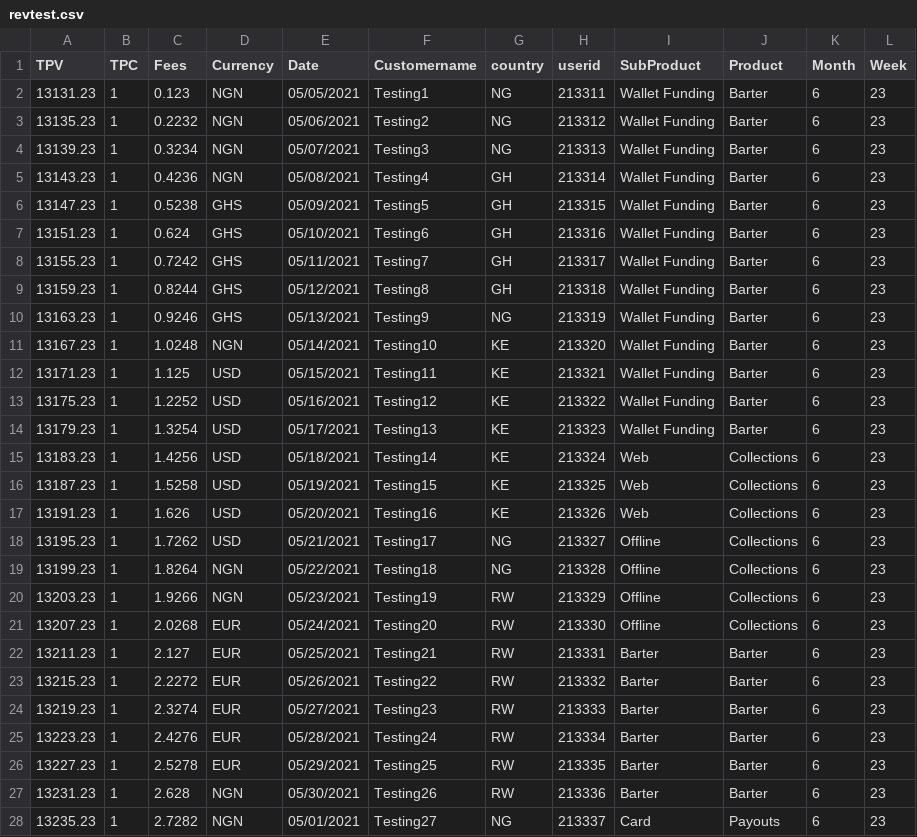
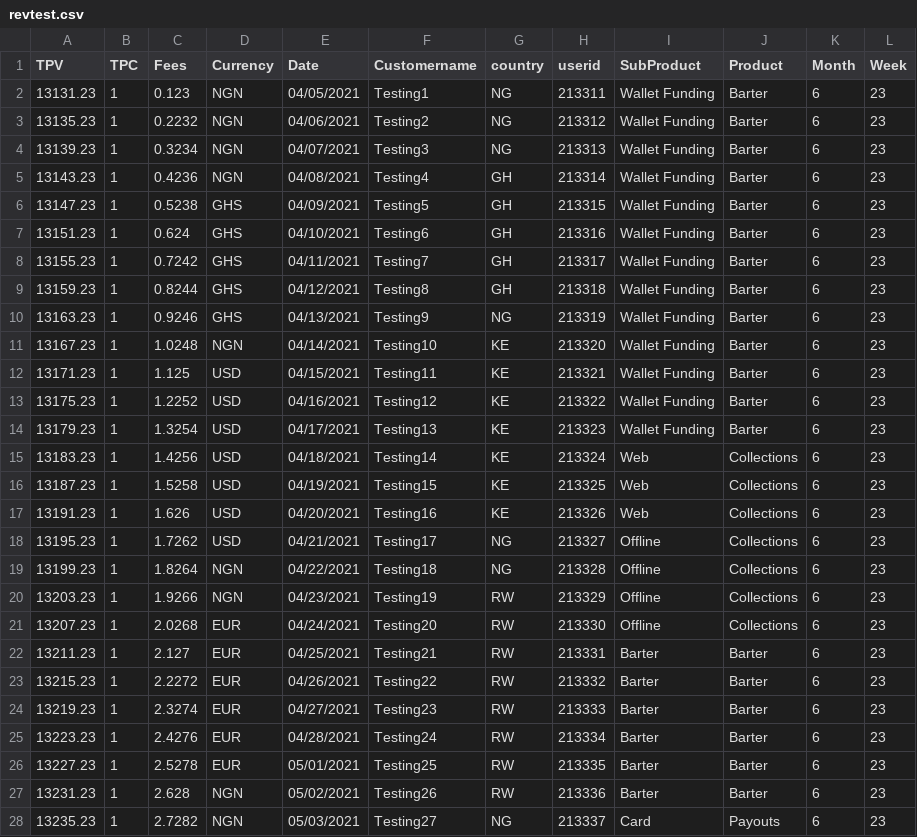
Before and after one commit to Jude-X/reportapp, a CSV file: revtest.csv, drawn as a sheet; only a part is shown; the diff covers the shown part only.

Commit message:
Update revtest.csv

```diff
--- a/revtest.csv
+++ b/revtest.csv
@@ -1,28 +1,28 @@
 TPV,TPC,Fees,Currency,Date,Customername,country,userid,SubProduct,Product,Month,Week
-13131.23,1,0.123,NGN,05/05/2021,Testing1,NG,213311,Wallet Funding,Barter,6,23
-13135.23,1,0.2232,NGN,05/06/2021,Testing2,NG,213312,Wallet Funding,Barter,6,23
-13139.23,1,0.3234,NGN,05/07/2021,Testing3,NG,213313,Wallet Funding,Barter,6,23
-13143.23,1,0.4236,NGN,05/08/2021,Testing4,GH,213314,Wallet Funding,Barter,6,23
-13147.23,1,0.5238,GHS,05/09/2021,Testing5,GH,213315,Wallet Funding,Barter,6,23
-13151.23,1,0.624,GHS,05/10/2021,Testing6,GH,213316,Wallet Funding,Barter,6,23
-13155.23,1,0.7242,GHS,05/11/2021,Testing7,GH,213317,Wallet Funding,Barter,6,23
-13159.23,1,0.8244,GHS,05/12/2021,Testing8,GH,213318,Wallet Funding,Barter,6,23
-13163.23,1,0.9246,GHS,05/13/2021,Testing9,NG,213319,Wallet Funding,Barter,6,23
-13167.23,1,1.0248,NGN,05/14/2021,Testing10,KE,213320,Wallet Funding,Barter,6,23
-13171.23,1,1.125,USD,05/15/2021,Testing11,KE,213321,Wallet Funding,Barter,6,23
-13175.23,1,1.2252,USD,05/16/2021,Testing12,KE,213322,Wallet Funding,Barter,6,23
-13179.23,1,1.3254,USD,05/17/2021,Testing13,KE,213323,Wallet Funding,Barter,6,23
-13183.23,1,1.4256,USD,05/18/2021,Testing14,KE,213324,Web,Collections,6,23
-13187.23,1,1.5258,USD,05/19/2021,Testing15,KE,213325,Web,Collections,6,23
-13191.23,1,1.626,USD,05/20/2021,Testing16,KE,213326,Web,Collections,6,23
-13195.23,1,1.7262,USD,05/21/2021,Testing17,NG,213327,Offline,Collections,6,23
-13199.23,1,1.8264,NGN,05/22/2021,Testing18,NG,213328,Offline,Collections,6,23
-13203.23,1,1.9266,NGN,05/23/2021,Testing19,RW,213329,Offline,Collections,6,23
-13207.23,1,2.0268,EUR,05/24/2021,Testing20,RW,213330,Offline,Collections,6,23
-13211.23,1,2.127,EUR,05/25/2021,Testing21,RW,213331,Barter,Barter,6,23
-13215.23,1,2.2272,EUR,05/26/2021,Testing22,RW,213332,Barter,Barter,6,23
-13219.23,1,2.3274,EUR,05/27/2021,Testing23,RW,213333,Barter,Barter,6,23
-13223.23,1,2.4276,EUR,05/28/2021,Testing24,RW,213334,Barter,Barter,6,23
-13227.23,1,2.5278,EUR,05/29/2021,Testing25,RW,213335,Barter,Barter,6,23
-13231.23,1,2.628,NGN,05/30/2021,Testing26,RW,213336,Barter,Barter,6,23
-13235.23,1,2.7282,NGN,05/01/2021,Testing27,NG,213337,Card,Payouts,6,23
+13131.23,1,0.123,NGN,04/05/2021,Testing1,NG,213311,Wallet Funding,Barter,6,23
+13135.23,1,0.2232,NGN,04/06/2021,Testing2,NG,213312,Wallet Funding,Barter,6,23
+13139.23,1,0.3234,NGN,04/07/2021,Testing3,NG,213313,Wallet Funding,Barter,6,23
+13143.23,1,0.4236,NGN,04/08/2021,Testing4,GH,213314,Wallet Funding,Barter,6,23
+13147.23,1,0.5238,GHS,04/09/2021,Testing5,GH,213315,Wallet Funding,Barter,6,23
+13151.23,1,0.624,GHS,04/10/2021,Testing6,GH,213316,Wallet Funding,Barter,6,23
+13155.23,1,0.7242,GHS,04/11/2021,Testing7,GH,213317,Wallet Funding,Barter,6,23
+13159.23,1,0.8244,GHS,04/12/2021,Testing8,GH,213318,Wallet Funding,Barter,6,23
+13163.23,1,0.9246,GHS,04/13/2021,Testing9,NG,213319,Wallet Funding,Barter,6,23
+13167.23,1,1.0248,NGN,04/14/2021,Testing10,KE,213320,Wallet Funding,Barter,6,23
+13171.23,1,1.125,USD,04/15/2021,Testing11,KE,213321,Wallet Funding,Barter,6,23
+13175.23,1,1.2252,USD,04/16/2021,Testing12,KE,213322,Wallet Funding,Barter,6,23
+13179.23,1,1.3254,USD,04/17/2021,Testing13,KE,213323,Wallet Funding,Barter,6,23
+13183.23,1,1.4256,USD,04/18/2021,Testing14,KE,213324,Web,Collections,6,23
+13187.23,1,1.5258,USD,04/19/2021,Testing15,KE,213325,Web,Collections,6,23
+13191.23,1,1.626,USD,04/20/2021,Testing16,KE,213326,Web,Collections,6,23
+13195.23,1,1.7262,USD,04/21/2021,Testing17,NG,213327,Offline,Collections,6,23
+13199.23,1,1.8264,NGN,04/22/2021,Testing18,NG,213328,Offline,Collections,6,23
+13203.23,1,1.9266,NGN,04/23/2021,Testing19,RW,213329,Offline,Collections,6,23
+13207.23,1,2.0268,EUR,04/24/2021,Testing20,RW,213330,Offline,Collections,6,23
+13211.23,1,2.127,EUR,04/25/2021,Testing21,RW,213331,Barter,Barter,6,23
+13215.23,1,2.2272,EUR,04/26/2021,Testing22,RW,213332,Barter,Barter,6,23
+13219.23,1,2.3274,EUR,04/27/2021,Testing23,RW,213333,Barter,Barter,6,23
+13223.23,1,2.4276,EUR,04/28/2021,Testing24,RW,213334,Barter,Barter,6,23
+13227.23,1,2.5278,EUR,05/01/2021,Testing25,RW,213335,Barter,Barter,6,23
+13231.23,1,2.628,NGN,05/02/2021,Testing26,RW,213336,Barter,Barter,6,23
+13235.23,1,2.7282,NGN,05/03/2021,Testing27,NG,213337,Card,Payouts,6,23
```
Also changed, not shown: 6 edited cells elsewhere in this file.
